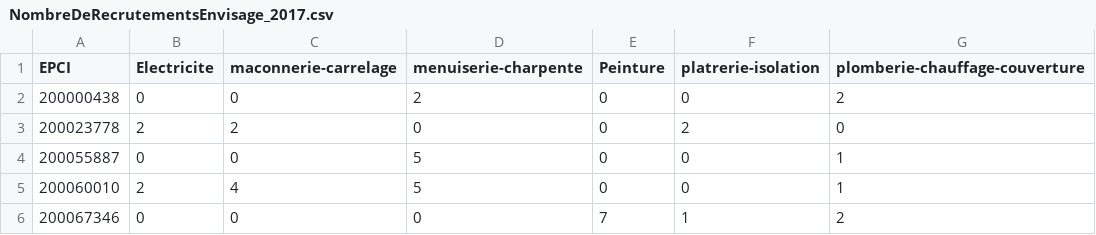
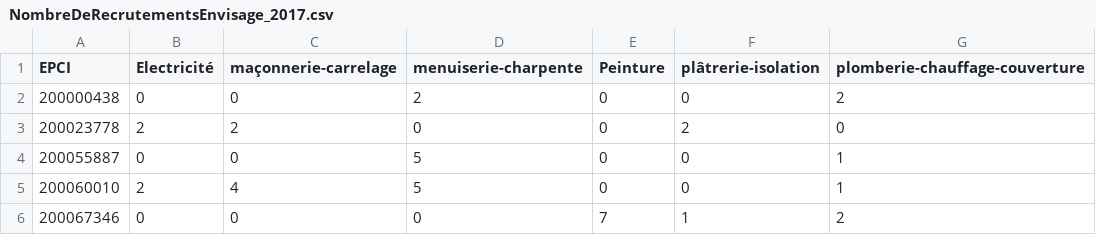
Before and after one commit to mperreir/HyblabDDJ2018, a CSV file: capeb/api/data/stats/NombreDeRecrutementsEnvisage_2017.csv, drawn as a sheet; only a part is shown.

```diff
--- a/capeb/api/data/stats/NombreDeRecrutementsEnvisage_2017.csv
+++ b/capeb/api/data/stats/NombreDeRecrutementsEnvisage_2017.csv
@@ -1,2 +1,2 @@
-EPCI,Electricite,maconnerie-carrelage,menuiserie-charpente,Peinture,platrerie-isolation,plomberie-chauffage-couverture
+EPCI,Electricité,maçonnerie-carrelage,menuiserie-charpente,Peinture,plâtrerie-isolation,plomberie-chauffage-couverture
 200000438,0,0,2,0,0,2
```
Also changed, not shown: capeb/api/data/stats/Activité2017.csv, 3 other files.
